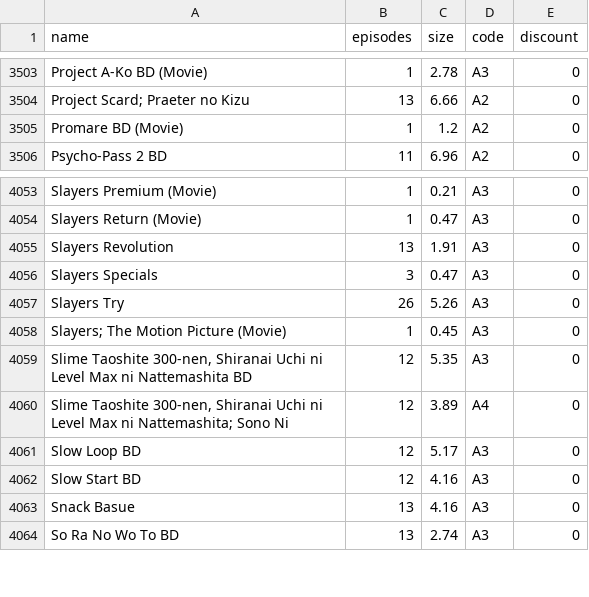
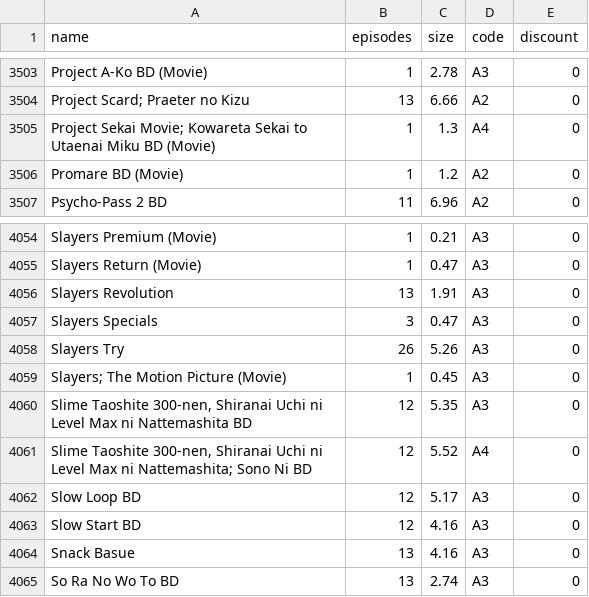
Before and after one commit to Tofan02/anime_store, a CSV file: data/anime-02112025.csv (was data/anime-29102025.csv), drawn as a sheet; only a part is shown, gaps mark what is left out.

Commit message:
Update Anime Baru

```diff
--- a/data/anime-29102025.csv
+++ b/data/anime-02112025.csv
@@ -3504,2 +3504,3 @@ Project A-Ko BD (Movie);1;2.78;A3;0
 "Project Scard; Praeter no Kizu";13;6.66;A2;0
+"Project Sekai Movie; Kowareta Sekai to Utaenai Miku BD (Movie)";1;1.3;A4;0
 Promare BD (Movie);1;1.2;A2;0
@@ -4059,3 +4060,3 @@ Slayers Try;26;5.26;A3;0
 Slime Taoshite 300-nen, Shiranai Uchi ni Level Max ni Nattemashita BD;12;5.35;A3;0
-"Slime Taoshite 300-nen, Shiranai Uchi ni Level Max ni Nattemashita; Sono Ni";12;3.89;A4;0
+"Slime Taoshite 300-nen, Shiranai Uchi ni Level Max ni Nattemashita; Sono Ni BD";12;5.52;A4;0
 Slow Loop BD;12;5.17;A3;0
```
Also changed, not shown: 1 other file.
